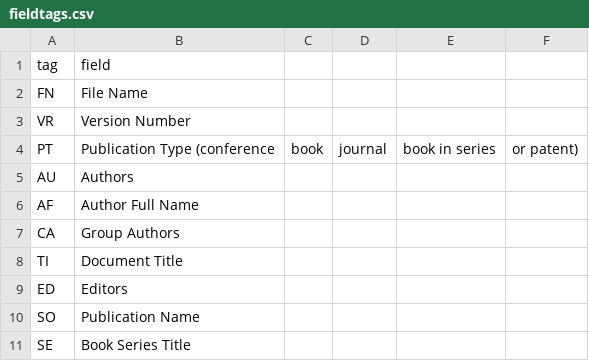
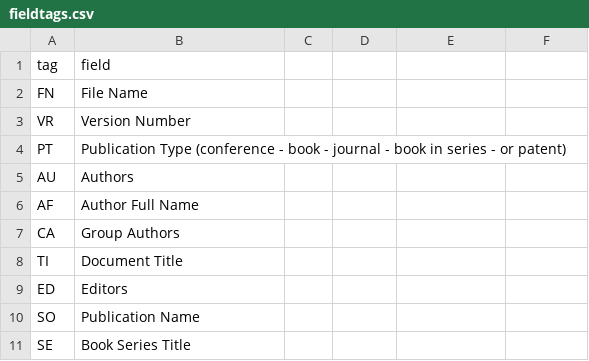
Before and after one commit to NilsDroste/CE-GE-BE-LDA-topic-models, a CSV file: fieldtags.csv, drawn as a sheet; only a part is shown.

Commit message:
Update fieldtags.csv

```diff
--- a/fieldtags.csv
+++ b/fieldtags.csv
@@ -3,3 +3,3 @@ FN,File Name
 VR,Version Number
-PT,Publication Type (conference, book, journal, book in series, or patent)
+PT,Publication Type (conference - book - journal - book in series - or patent)
 AU,Authors
```
